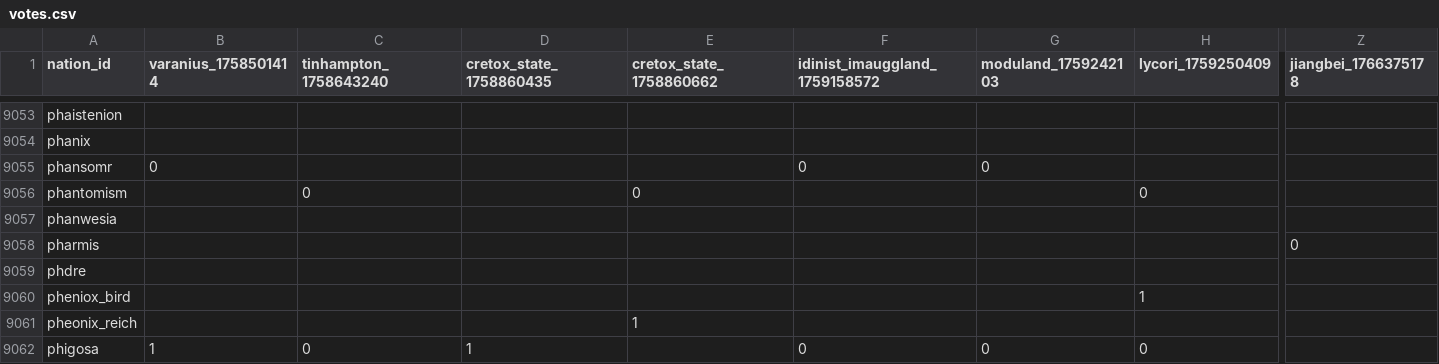
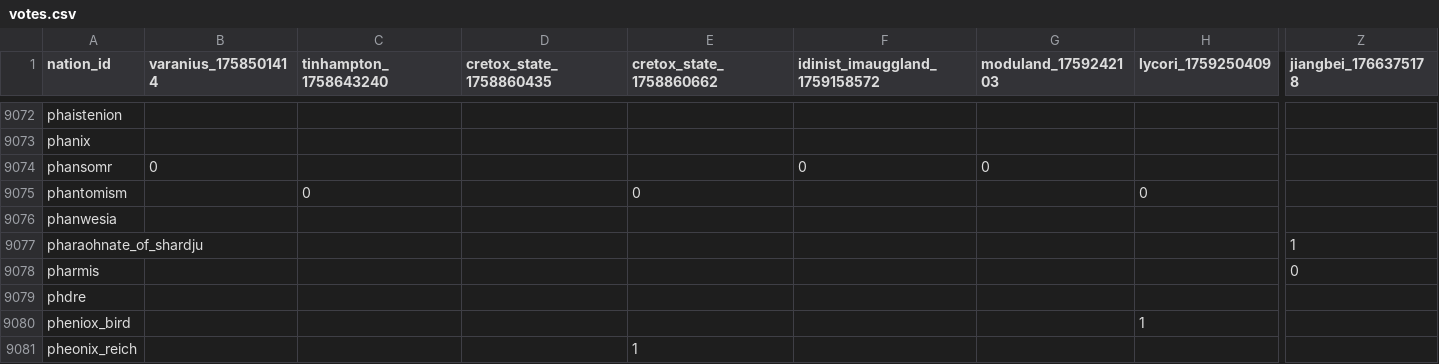
Before and after one commit to Bohaska/wa-voting-records, a CSV file: votes.csv, drawn as a sheet; only a part is shown, gaps mark what is left out; the shorter side is filled out with more unchanged rows; rows hold the shown columns only; the diff covers the shown part only; the diff names each change by its address in the sheet, - before the commit and + after, or states it on an @@ line.

Commit message:
UPDATE: Vote record CSV

```diff
--- a/votes.csv
+++ b/votes.csv
+row 9077: pharaohnate_of_shardju |  |  |  |  |  |  |  | 1
```
Also changed, not shown: 26 added rows, 2 removed rows and 52 edited cells elsewhere in this file, 1 other file.
